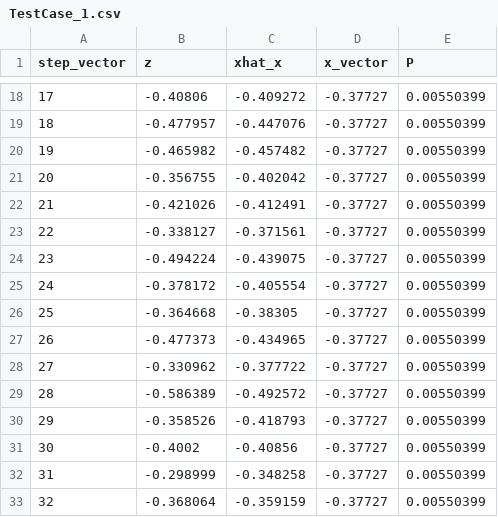
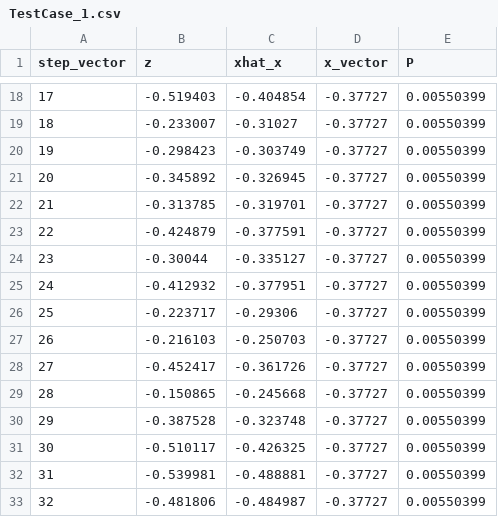
Before and after one commit to nuertey/NuerteyPythonScripts, a CSV file: TestCase_1.csv, drawn as a sheet; only a part is shown, gaps mark what is left out; the diff covers the shown part only.

```diff
--- a/TestCase_1.csv
+++ b/TestCase_1.csv
@@ -18,16 +18,16 @@ step_vector	z	xhat_x	x_vector	P
-17	-0.40806	-0.409272	-0.37727	0.00550399
-18	-0.477957	-0.447076	-0.37727	0.00550399
-19	-0.465982	-0.457482	-0.37727	0.00550399
-20	-0.356755	-0.402042	-0.37727	0.00550399
-21	-0.421026	-0.412491	-0.37727	0.00550399
-22	-0.338127	-0.371561	-0.37727	0.00550399
-23	-0.494224	-0.439075	-0.37727	0.00550399
-24	-0.378172	-0.405554	-0.37727	0.00550399
-25	-0.364668	-0.38305	-0.37727	0.00550399
-26	-0.477373	-0.434965	-0.37727	0.00550399
-27	-0.330962	-0.377722	-0.37727	0.00550399
-28	-0.586389	-0.492572	-0.37727	0.00550399
-29	-0.358526	-0.418793	-0.37727	0.00550399
-30	-0.4002	-0.40856	-0.37727	0.00550399
-31	-0.298999	-0.348258	-0.37727	0.00550399
-32	-0.368064	-0.359159	-0.37727	0.00550399
+17	-0.519403	-0.404854	-0.37727	0.00550399
+18	-0.233007	-0.31027	-0.37727	0.00550399
+19	-0.298423	-0.303749	-0.37727	0.00550399
+20	-0.345892	-0.326945	-0.37727	0.00550399
+21	-0.313785	-0.319701	-0.37727	0.00550399
+22	-0.424879	-0.377591	-0.37727	0.00550399
+23	-0.30044	-0.335127	-0.37727	0.00550399
+24	-0.412932	-0.377951	-0.37727	0.00550399
+25	-0.223717	-0.29306	-0.37727	0.00550399
+26	-0.216103	-0.250703	-0.37727	0.00550399
+27	-0.452417	-0.361726	-0.37727	0.00550399
+28	-0.150865	-0.245668	-0.37727	0.00550399
+29	-0.387528	-0.323748	-0.37727	0.00550399
+30	-0.510117	-0.426325	-0.37727	0.00550399
+31	-0.539981	-0.488881	-0.37727	0.00550399
+32	-0.481806	-0.484987	-0.37727	0.00550399
```
Also changed, not shown: 67 edited cells elsewhere in this file.
